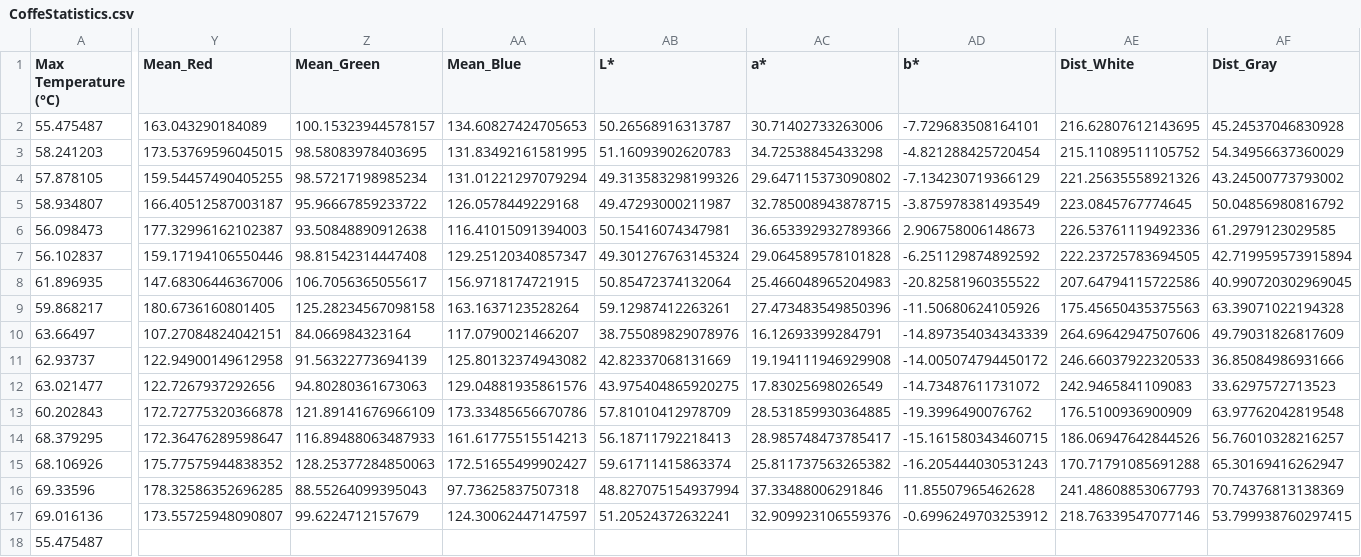
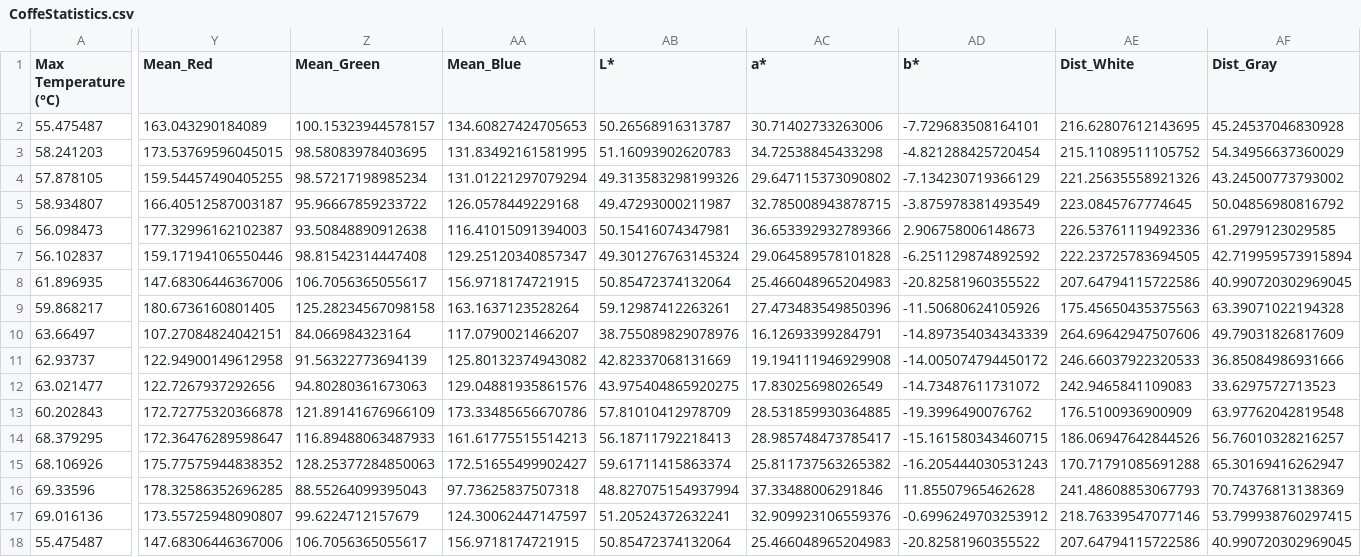
Before and after one commit to FabioDani2295/CoffeeController, a CSV file: CoffeStatistics.csv, drawn as a sheet; only a part is shown, gaps mark what is left out; the diff names each change by its address in the sheet, - before the commit and + after, or states it on an @@ line.

```diff
--- a/CoffeStatistics.csv
+++ b/CoffeStatistics.csv
-Y18 (Mean_Red): (empty)
+Y18 (Mean_Red): 147.68306446367006
-Z18 (Mean_Green): (empty)
+Z18 (Mean_Green): 106.7056365055617
-AA18 (Mean_Blue): (empty)
+AA18 (Mean_Blue): 156.9718174721915
-AB18 (L*): (empty)
+AB18 (L*): 50.85472374132064
-AC18 (a*): (empty)
+AC18 (a*): 25.466048965204983
-AD18 (b*): (empty)
+AD18 (b*): -20.82581960355522
-AE18 (Dist_White): (empty)
+AE18 (Dist_White): 207.64794115722586
-AF18 (Dist_Gray): (empty)
+AF18 (Dist_Gray): 40.990720302969045
```
Also changed, not shown: 1 other file.
